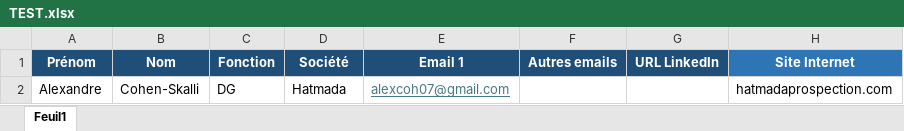
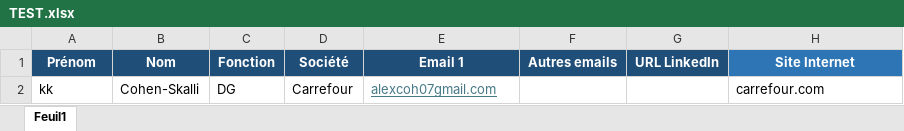
Before and after one commit to AlexandreCohenSkalli/agent-ia-hatmada, an Excel workbook: TEST.xlsx, sheet Feuil1, drawn as a sheet; values as stored, in another font and other column widths than the file's, no borders; removed rows and columns are numbered as before the commit, all else as after; the diff names each change by its address in the sheet, - before the commit and + after, or states it on an @@ line.

```diff
--- a/TEST.xlsx (sheet Feuil1)
+++ b/TEST.xlsx (sheet Feuil1)
-row 2: Alexandre | Cohen-Skalli | DG | Hatmada | alexcoh07@gmail.com |  |  | hatmadaprospection.com
+row 2: kk | Cohen-Skalli | DG | Carrefour | alexcoh07gmail.com |  |  | carrefour.com
```
Also changed, not shown: 6 other files.
